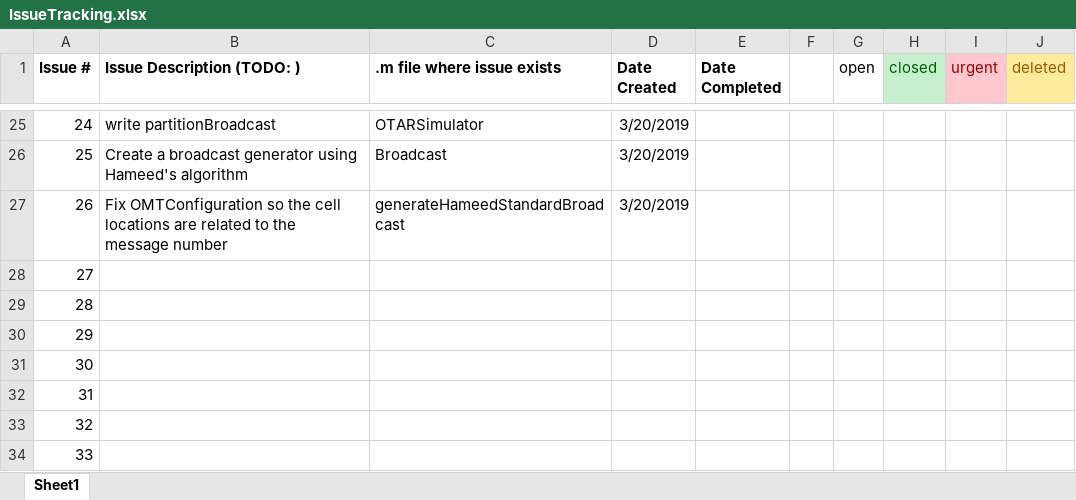
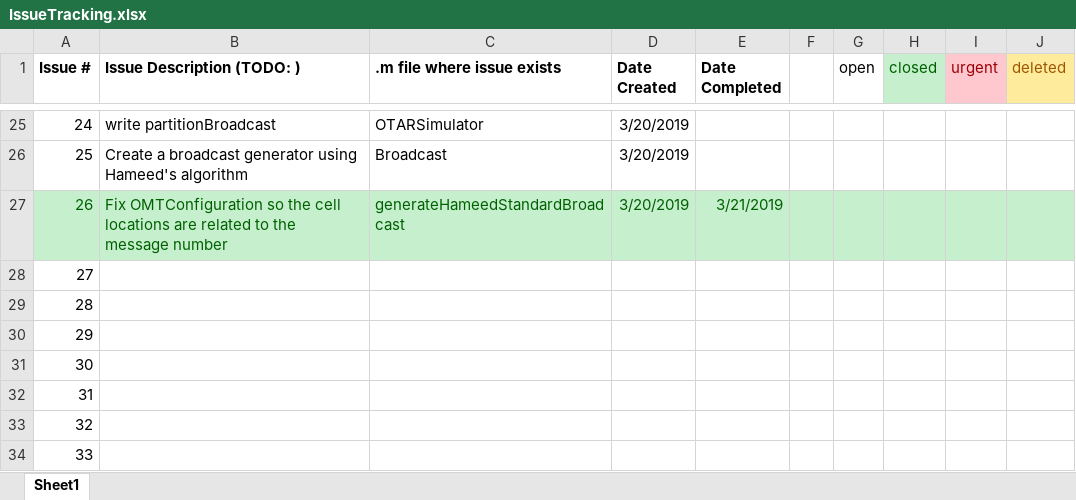
Before and after one commit to stanford-gps-lab/mcos, an Excel workbook: IssueTracking.xlsx, sheet Sheet1, drawn as a sheet; only a part is shown, gaps mark what is left out; values as stored, in another font and other column widths than the file's, no borders; the diff names each change by its address in the sheet, - before the commit and + after, or states it on an @@ line.

```diff
--- a/IssueTracking.xlsx (sheet Sheet1)
+++ b/IssueTracking.xlsx (sheet Sheet1)
-A27:J27 fill: none
+A27:J27 fill: #C6EFCE
-A27:D27 text colour: black
+A27:D27 text colour: #006100
-E27 (Date Completed): (empty)
+E27 (Date Completed): 3/21/2019
```
Also changed, not shown: 5 other files.
